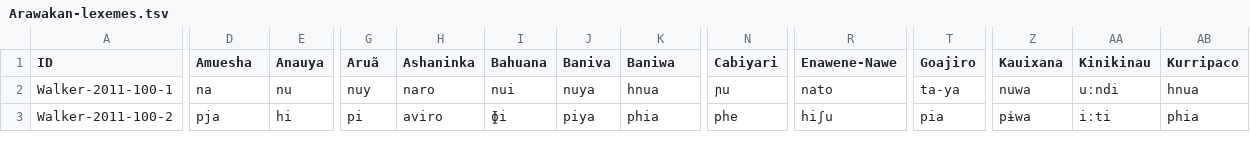
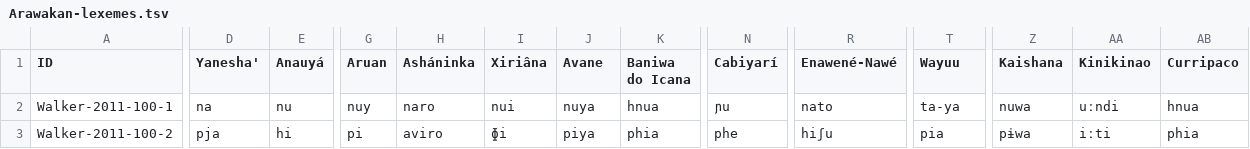
Before and after one commit to lexibank/walkerarawakan, a TSV file: raw/Arawakan-lexemes.tsv, drawn as a sheet; only a part is shown, gaps mark what is left out; the diff covers the shown part only; the diff names each change by its address in the sheet, - before the commit and + after, or states it on an @@ line.

```diff
--- a/raw/Arawakan-lexemes.tsv
+++ b/raw/Arawakan-lexemes.tsv
-D1: Amuesha
+D1: Yanesha'
-E1: Anauya
+E1: Anauyá
-G1: Aruã
+G1: Aruan
-H1: Ashaninka
+H1: Asháninka
-I1: Bahuana
+I1: Xiriâna
-J1: Baniva
+J1: Avane
-K1: Baniwa
+K1: Baniwa do Icana
-N1: Cabiyari
+N1: Cabiyarí
-R1: Enawene-Nawe
+R1: Enawené-Nawé
-T1: Goajiro
+T1: Wayuu
-Z1: Kauixana
+Z1: Kaishana
-AA1: Kinikinau
+AA1: Kinikinao
-AB1: Kurripaco
+AB1: Curripaco
```
Also changed, not shown: 19 edited cells elsewhere in this file, etc/languages.tsv, 11 other files.
